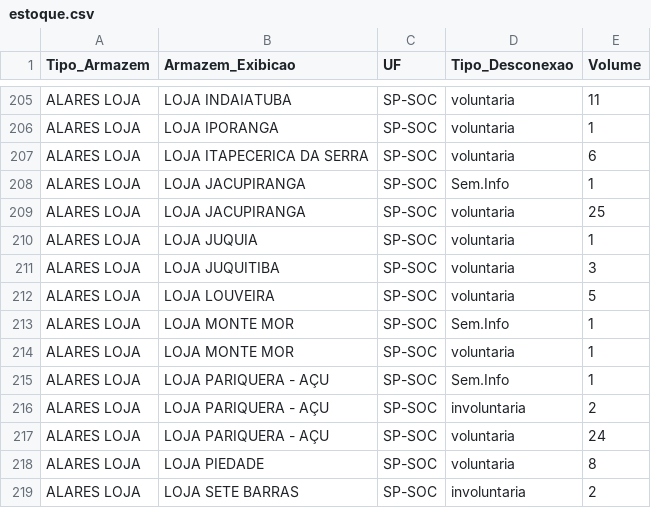
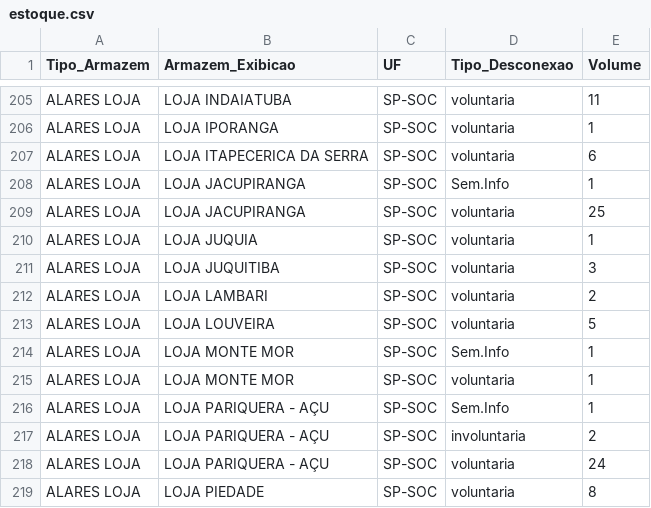
Before and after one commit to igorsilva0584-png/Operacional_LogRev, a CSV file: data/estoque.csv, drawn as a sheet; only a part is shown, gaps mark what is left out; the shorter side is filled out with more unchanged rows.

```diff
--- a/data/estoque.csv
+++ b/data/estoque.csv
@@ -211,2 +211,3 @@ ALARES LOJA; LOJA JUQUIA;SP-SOC;voluntaria;1
 ALARES LOJA; LOJA JUQUITIBA;SP-SOC;voluntaria;3
+ALARES LOJA; LOJA LAMBARI;SP-SOC;voluntaria;2
 ALARES LOJA; LOJA LOUVEIRA;SP-SOC;voluntaria;5
```
Also changed, not shown: data/internalizados.csv, data/metas_terceiras.csv, 2 other files.
